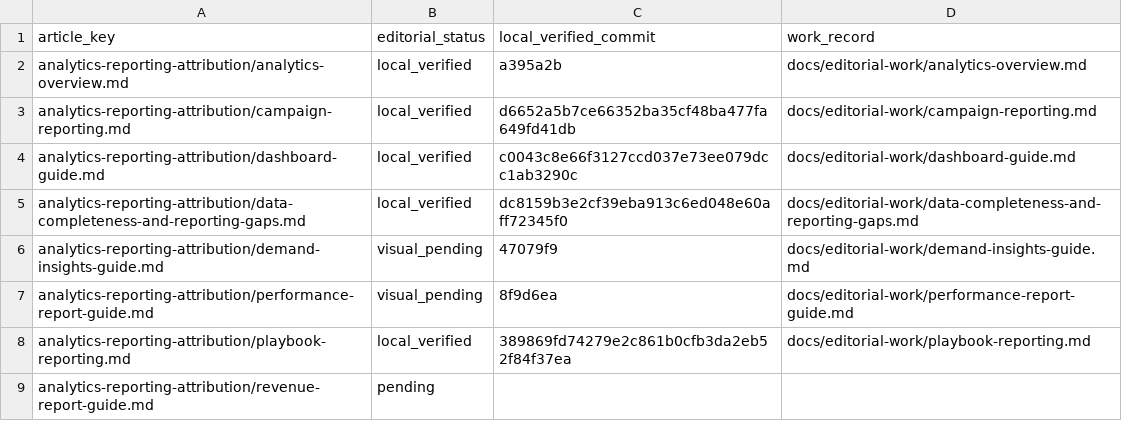
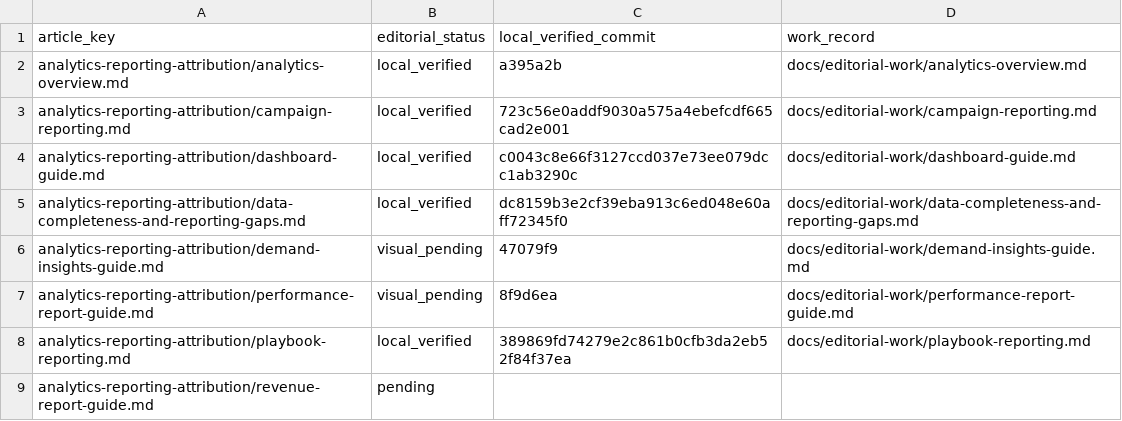
Before and after one commit to hellotext/help, a CSV file: docs/editorial-work/progress.csv, drawn as a sheet; only a part is shown.

Commit message:
Record campaign screenshot layout verification

```diff
--- a/docs/editorial-work/progress.csv
+++ b/docs/editorial-work/progress.csv
@@ -2,3 +2,3 @@ article_key,editorial_status,local_verified_commit,work_record
 analytics-reporting-attribution/analytics-overview.md,local_verified,a395a2b,docs/editorial-work/analytics-overview.md
-analytics-reporting-attribution/campaign-reporting.md,local_verified,d6652a5b7ce66352ba35cf48ba477fa649fd41db,docs/editorial-work/campaign-reporting.md
+analytics-reporting-attribution/campaign-reporting.md,local_verified,723c56e0addf9030a575a4ebefcdf665cad2e001,docs/editorial-work/campaign-reporting.md
 analytics-reporting-attribution/dashboard-guide.md,local_verified,c0043c8e66f3127ccd037e73ee079dcc1ab3290c,docs/editorial-work/dashboard-guide.md
```
